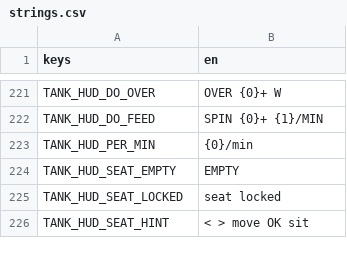
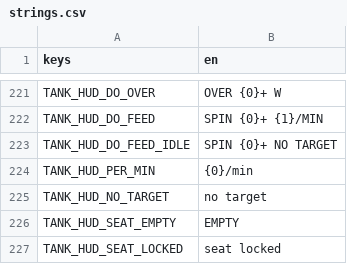
Before and after one commit to shoedler/wattlands, a CSV file: content/tank/strings.csv, drawn as a sheet; only a part is shown, gaps mark what is left out; the shorter side is filled out with more unchanged rows.

```diff
--- a/content/tank/strings.csv
+++ b/content/tank/strings.csv
@@ -222,3 +222,5 @@ TANK_HUD_DO_OVER,OVER {0}+ W
 TANK_HUD_DO_FEED,SPIN {0}+ {1}/MIN
+TANK_HUD_DO_FEED_IDLE,SPIN {0}+ NO TARGET
 TANK_HUD_PER_MIN,{0}/min
+TANK_HUD_NO_TARGET,no target
 TANK_HUD_SEAT_EMPTY,EMPTY
```
Also changed, not shown: 5 other files.
